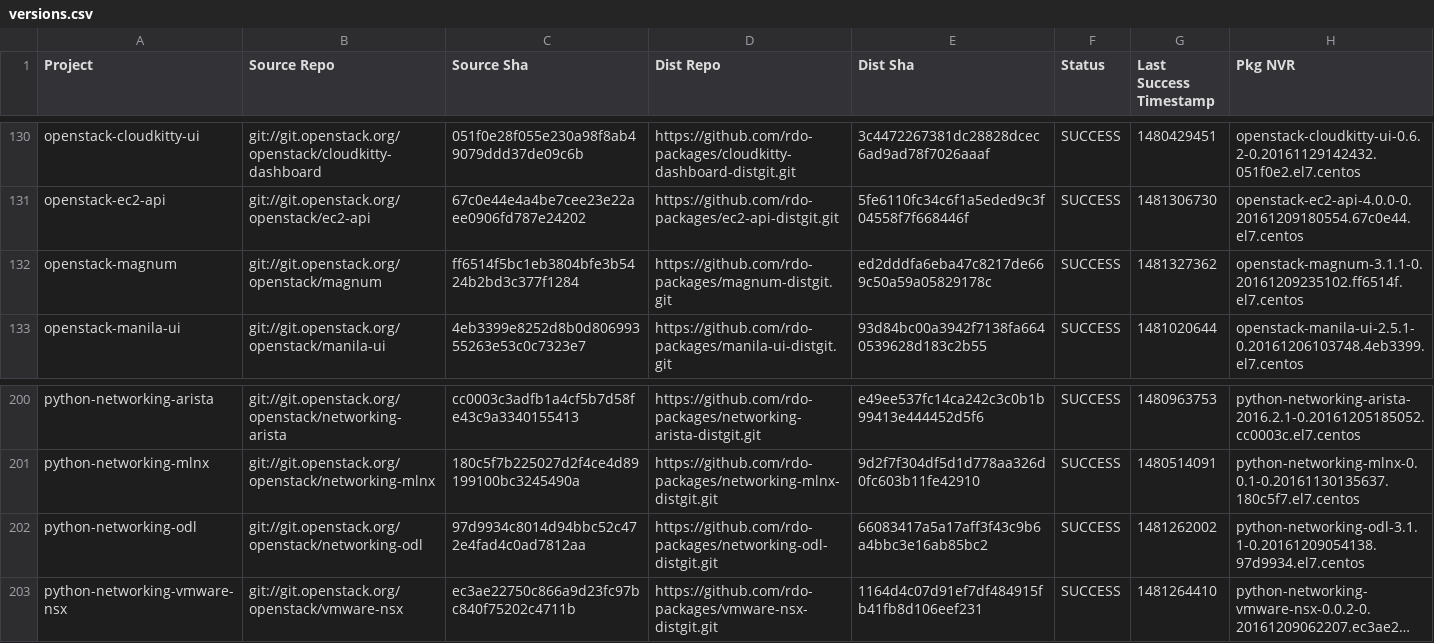
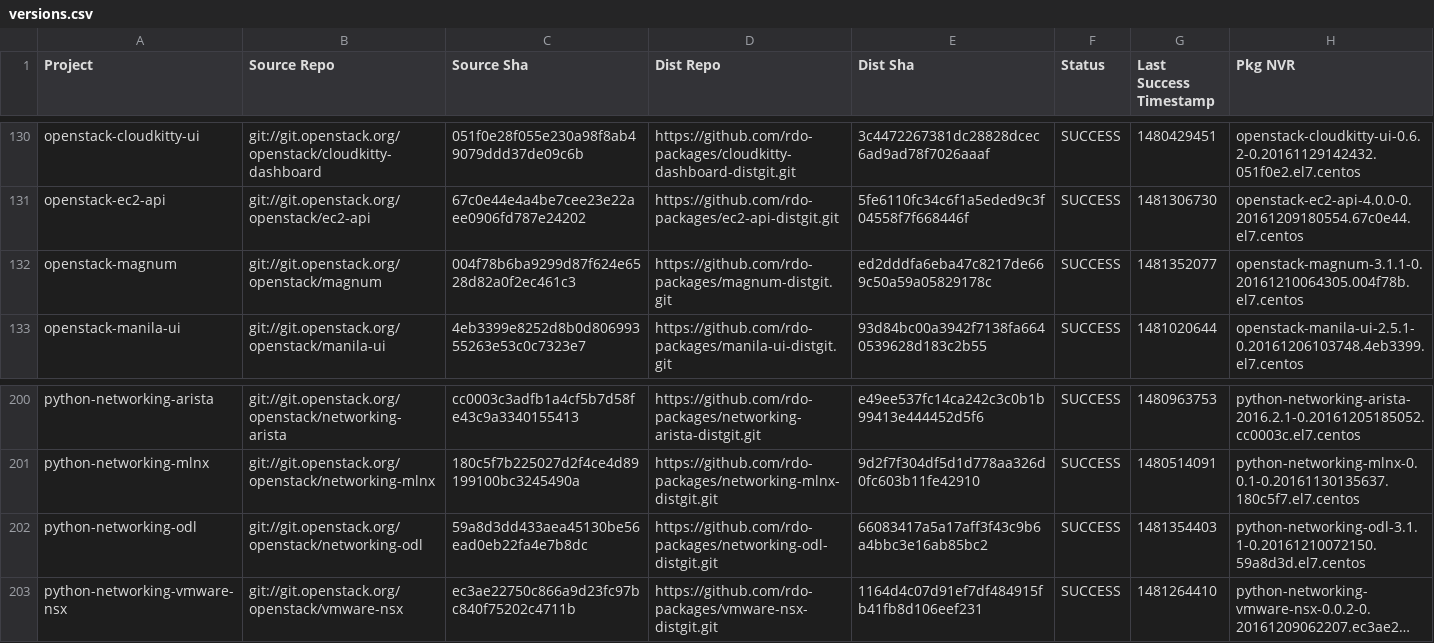
Before and after one commit to yazug/openstack-rdo-trunk-promotions, a CSV file: versions.csv, drawn as a sheet; only a part is shown, gaps mark what is left out; long unchanged cells end in …; the diff names each change by its address in the sheet, - before the commit and + after, or states it on an @@ line.

Commit message:
import hash 59a8d3dd
Full Hash: 59a8d3dd433aea45130be56ead0eb22fa4e7b8dc_66083417	- Updated  delorean.repo
	- Updated  versions.csv

```diff
--- a/versions.csv
+++ b/versions.csv
-C132 (Source Sha): ff6514f5bc1eb3804bfe3b5424b2bd3c377f1284
+C132 (Source Sha): 004f78b6ba9299d87f624e6528d82a0f2ec461c3
-G132 (Last Success Timestamp): 1481327362
+G132 (Last Success Timestamp): 1481352077
-H132 (Pkg NVR): openstack-magnum-3.1.1-0.20161209235102.ff6514f.el7.centos
+H132 (Pkg NVR): openstack-magnum-3.1.1-0.20161210064305.004f78b.el7.centos
-C202 (Source Sha): 97d9934c8014d94bbc52c472e4fad4c0ad7812aa
+C202 (Source Sha): 59a8d3dd433aea45130be56ead0eb22fa4e7b8dc
-G202 (Last Success Timestamp): 1481262002
+G202 (Last Success Timestamp): 1481354403
-H202 (Pkg NVR): python-networking-odl-3.1.1-0.20161209054138.97d9934.el7.centos
+H202 (Pkg NVR): python-networking-odl-3.1.1-0.20161210072150.59a8d3d.el7.centos
```
Also changed, not shown: 1 other file.
